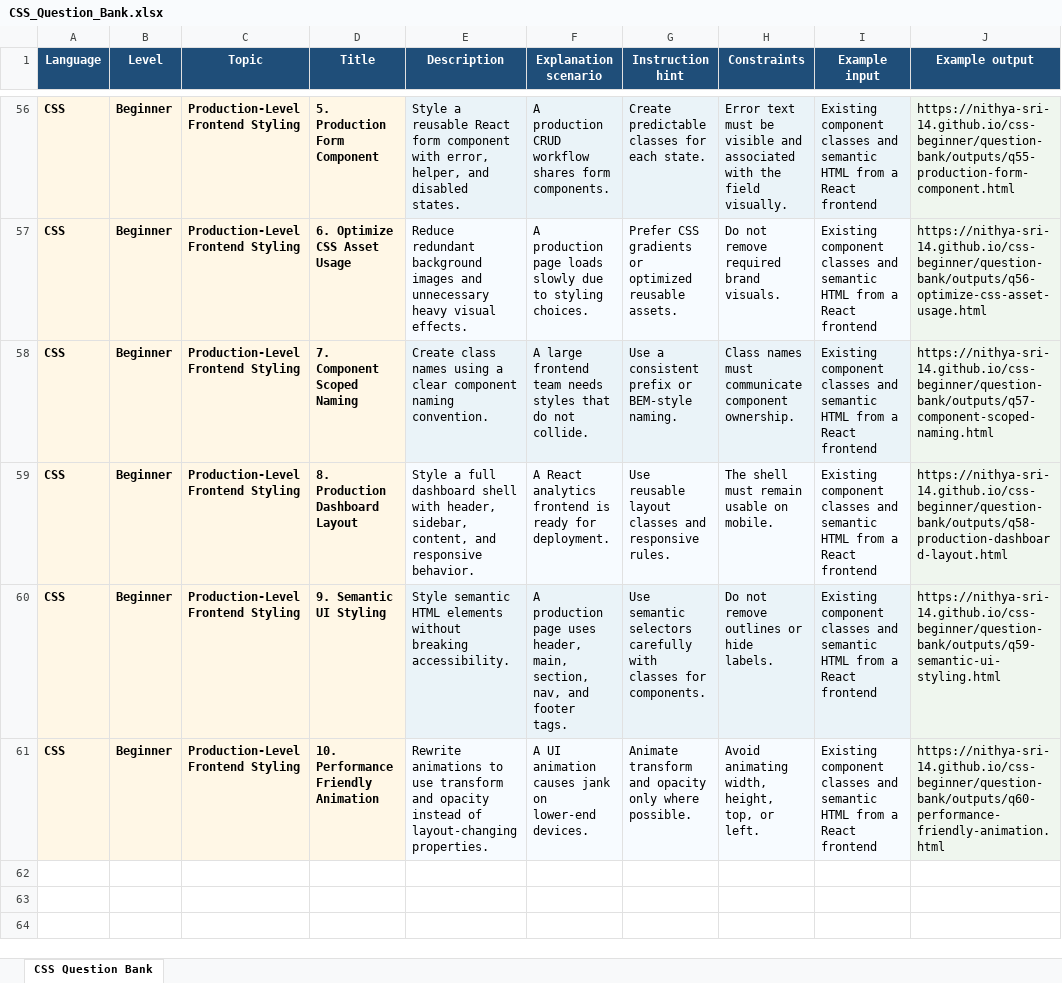
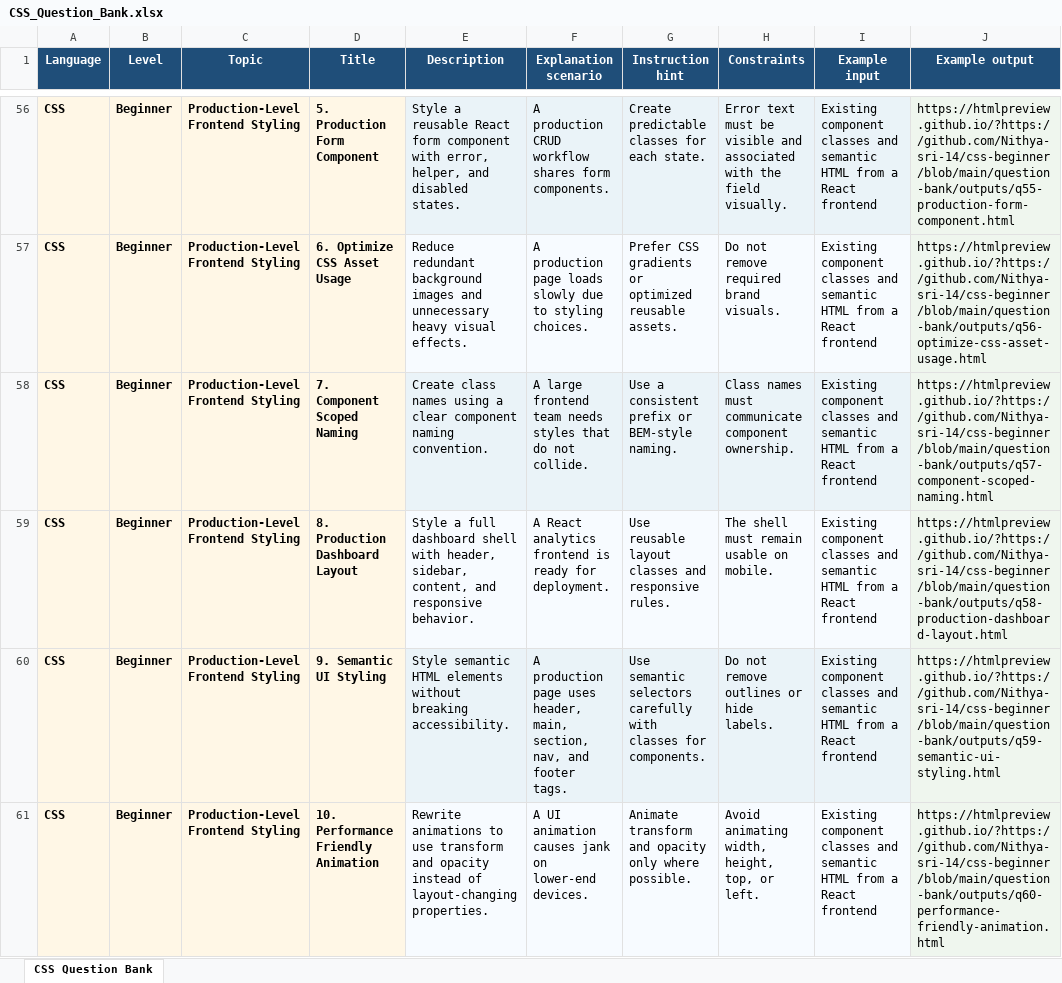
Before and after one commit to Nithya-sri-14/css-beginner, an Excel workbook: question-bank/CSS_Question_Bank.xlsx, sheet CSS Question Bank, drawn as a sheet; only a part is shown, gaps mark what is left out; values as stored, in another font and other column widths than the file's, no borders; the diff covers the shown part only; the diff names each change by its address in the sheet, - before the commit and + after, or states it on an @@ line.

Commit message:
Update question bank output links

```diff
--- a/question-bank/CSS_Question_Bank.xlsx (sheet CSS Question Bank)
+++ b/question-bank/CSS_Question_Bank.xlsx (sheet CSS Question Bank)
-J56 (Example output): https://nithya-sri-14.github.io/css-beginner/question-bank/outputs/q55-production-form-component.html
+J56 (Example output): https://htmlpreview.github.io/?https://github.com/Nithya-sri-14/css-beginner/blob/main/question-bank/outputs/q55-production-form-component.html
-J57 (Example output): https://nithya-sri-14.github.io/css-beginner/question-bank/outputs/q56-optimize-css-asset-usage.html
+J57 (Example output): https://htmlpreview.github.io/?https://github.com/Nithya-sri-14/css-beginner/blob/main/question-bank/outputs/q56-optimize-css-asset-usage.html
-J58 (Example output): https://nithya-sri-14.github.io/css-beginner/question-bank/outputs/q57-component-scoped-naming.html
+J58 (Example output): https://htmlpreview.github.io/?https://github.com/Nithya-sri-14/css-beginner/blob/main/question-bank/outputs/q57-component-scoped-naming.html
-J59 (Example output): https://nithya-sri-14.github.io/css-beginner/question-bank/outputs/q58-production-dashboard-layout.html
+J59 (Example output): https://htmlpreview.github.io/?https://github.com/Nithya-sri-14/css-beginner/blob/main/question-bank/outputs/q58-production-dashboard-layout.html
-J60 (Example output): https://nithya-sri-14.github.io/css-beginner/question-bank/outputs/q59-semantic-ui-styling.html
+J60 (Example output): https://htmlpreview.github.io/?https://github.com/Nithya-sri-14/css-beginner/blob/main/question-bank/outputs/q59-semantic-ui-styling.html
-J61 (Example output): https://nithya-sri-14.github.io/css-beginner/question-bank/outputs/q60-performance-friendly-animation.html
+J61 (Example output): https://htmlpreview.github.io/?https://github.com/Nithya-sri-14/css-beginner/blob/main/question-bank/outputs/q60-performance-friendly-animation.html
```
Also changed, not shown: 54 edited cells elsewhere in this sheet.
